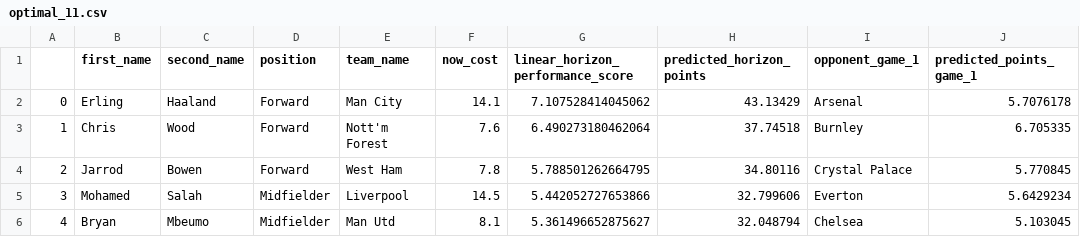
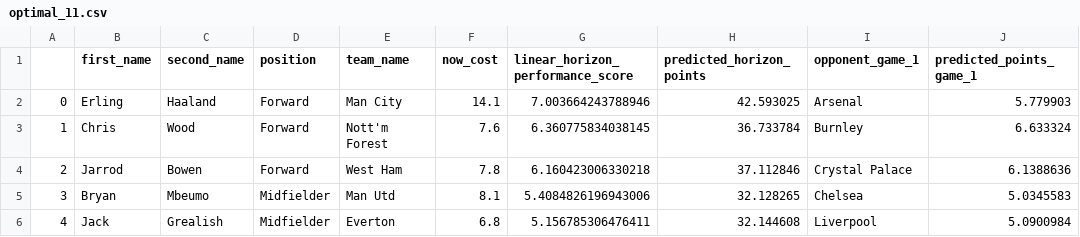
Before and after one commit to matecsapo/Fantasy-Premier-League-Model, a CSV file: predictions/GW_5/model_V2_ESI/optimal_11.csv, drawn as a sheet; only a part is shown; the diff covers the shown part only.

```diff
--- a/predictions/GW_5/model_V2_ESI/optimal_11.csv
+++ b/predictions/GW_5/model_V2_ESI/optimal_11.csv
@@ -1,6 +1,6 @@
 ,first_name,second_name,position,team_name,now_cost,linear_horizon_performance_score,predicted_horizon_points,opponent_game_1,predicted_points_game_1
-0,Erling,Haaland,Forward,Man City,14.1,7.107528414045062,43.13429,Arsenal,5.7076178
-1,Chris,Wood,Forward,Nott'm Forest,7.6,6.490273180462064,37.74518,Burnley,6.705335
-2,Jarrod,Bowen,Forward,West Ham,7.8,5.788501262664795,34.80116,Crystal Palace,5.770845
-3,Mohamed,Salah,Midfielder,Liverpool,14.5,5.442052727653866,32.799606,Everton,5.6429234
-4,Bryan,Mbeumo,Midfielder,Man Utd,8.1,5.361496652875627,32.048794,Chelsea,5.103045
+0,Erling,Haaland,Forward,Man City,14.1,7.003664243788946,42.593025,Arsenal,5.779903
+1,Chris,Wood,Forward,Nott'm Forest,7.6,6.360775834038145,36.733784,Burnley,6.633324
+2,Jarrod,Bowen,Forward,West Ham,7.8,6.160423006330218,37.112846,Crystal Palace,6.1388636
+3,Bryan,Mbeumo,Midfielder,Man Utd,8.1,5.4084826196943006,32.128265,Chelsea,5.0345583
+4,Jack,Grealish,Midfielder,Everton,6.8,5.156785306476411,32.144608,Liverpool,5.0900984
```
Also changed, not shown: 46 edited cells elsewhere in this file, predictions/GW_5/model_V2/optimal_11.csv, predictions/GW_5/model_V2/predictions.csv, 3 other files.
